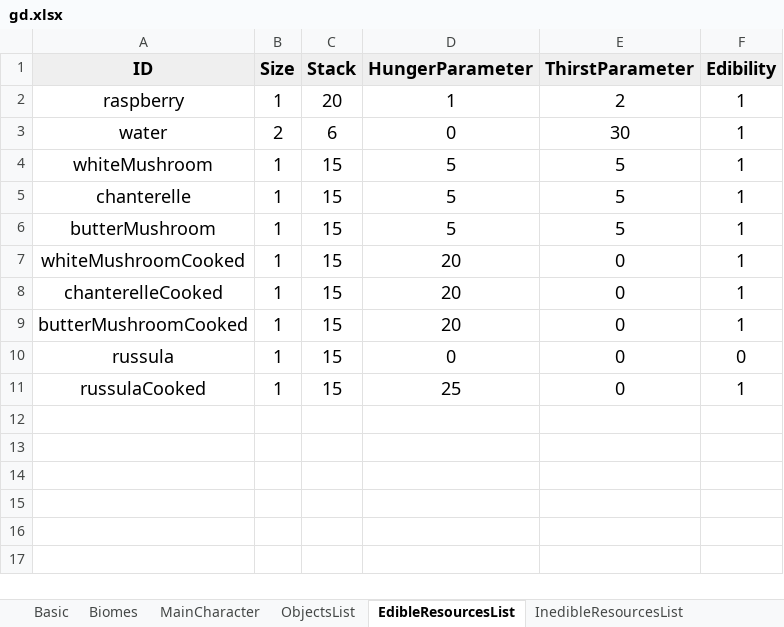
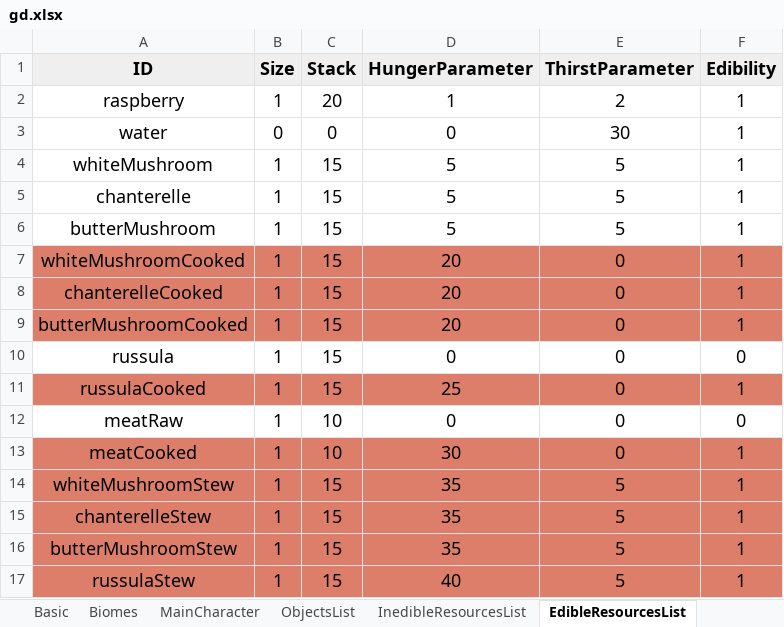
Before and after one commit to onethousandvoices/Wild-Island, an Excel workbook: Assets/Editor/Data/gd.xlsx, sheet EdibleResourcesList, drawn as a sheet; values as stored, in another font and other column widths than the file's, no borders; charts and pictures not drawn; the diff names each change by its address in the sheet, - before the commit and + after, or states it on an @@ line.

```diff
--- a/Assets/Editor/Data/gd.xlsx (sheet EdibleResourcesList)
+++ b/Assets/Editor/Data/gd.xlsx (sheet EdibleResourcesList)
@@ sheet tab order changed: Basic | Biomes | MainCharacter | ObjectsList | InedibleResourcesList | EdibleResourcesList @@
-B3 (Size): 2
+B3 (Size): 0
-C3 (Stack): 6
+C3 (Stack): 0
-A7:F9 fill: none
+A7:F9 fill: #DD7E6B
-A11:F11 fill: none
+A11:F11 fill: #DD7E6B
+row 12: meatRaw | 1 | 10 | 0 | 0 | 0
+row 13: meatCooked | 1 | 10 | 30 | 0 | 1
+row 14: whiteMushroomStew | 1 | 15 | 35 | 5 | 1
+row 15: chanterelleStew | 1 | 15 | 35 | 5 | 1
+row 16: butterMushroomStew | 1 | 15 | 35 | 5 | 1
+row 17: russulaStew | 1 | 15 | 40 | 5 | 1
```
Also changed, not shown: sheet ObjectsList, sheet InedibleResourcesList, sheet MainCharacter, sheet Biomes, sheet Basic, other sheet tabs, charts or pictures, 16 other files.
